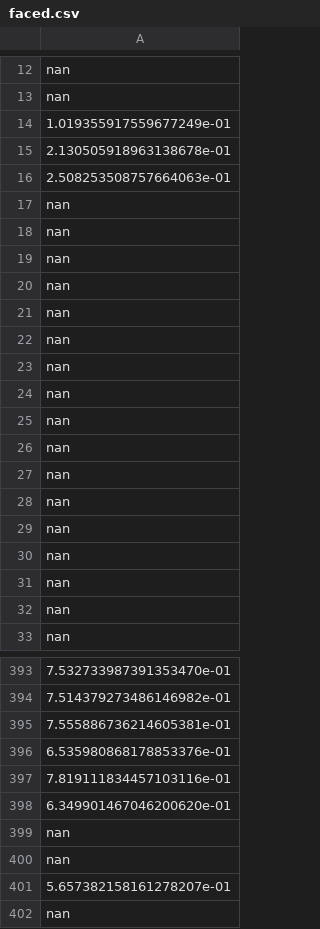
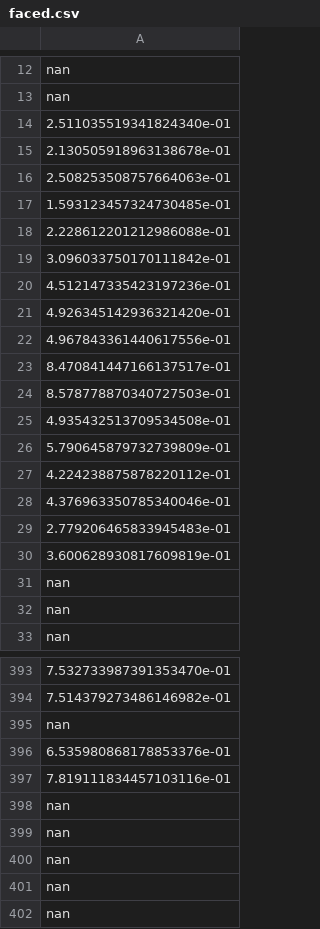
Before and after one commit to RoboticsLabURJC/2017-tfg-nacho_condes, a CSV file: test2/faced.csv, drawn as a sheet; only a part is shown, gaps mark what is left out; the diff covers the shown part only; the diff names each change by its address in the sheet, - before the commit and + after, or states it on an @@ line.

```diff
--- a/test2/faced.csv
+++ b/test2/faced.csv
-A14: 1.019355917559677249e-01
+A14: 2.511035519341824340e-01
-A17: nan
+A17: 1.593123457324730485e-01
-A18: nan
+A18: 2.228612201212986088e-01
-A19: nan
+A19: 3.096033750170111842e-01
-A20: nan
+A20: 4.512147335423197236e-01
-A21: nan
+A21: 4.926345142936321420e-01
-A22: nan
+A22: 4.967843361440617556e-01
-A23: nan
+A23: 8.470841447166137517e-01
-A24: nan
+A24: 8.578778870340727503e-01
-A25: nan
+A25: 4.935432513709534508e-01
-A26: nan
+A26: 5.790645879732739809e-01
-A27: nan
+A27: 4.224238875878220112e-01
-A28: nan
+A28: 4.376963350785340046e-01
-A29: nan
+A29: 2.779206465833945483e-01
-A30: nan
+A30: 3.600628930817609819e-01
-A395: 7.555886736214605381e-01
+A395: nan
-A398: 6.349901467046200620e-01
+A398: nan
-A401: 5.657382158161278207e-01
+A401: nan
```
Also changed, not shown: 15 edited cells elsewhere in this file, test2/haar.csv, 26 other files.
